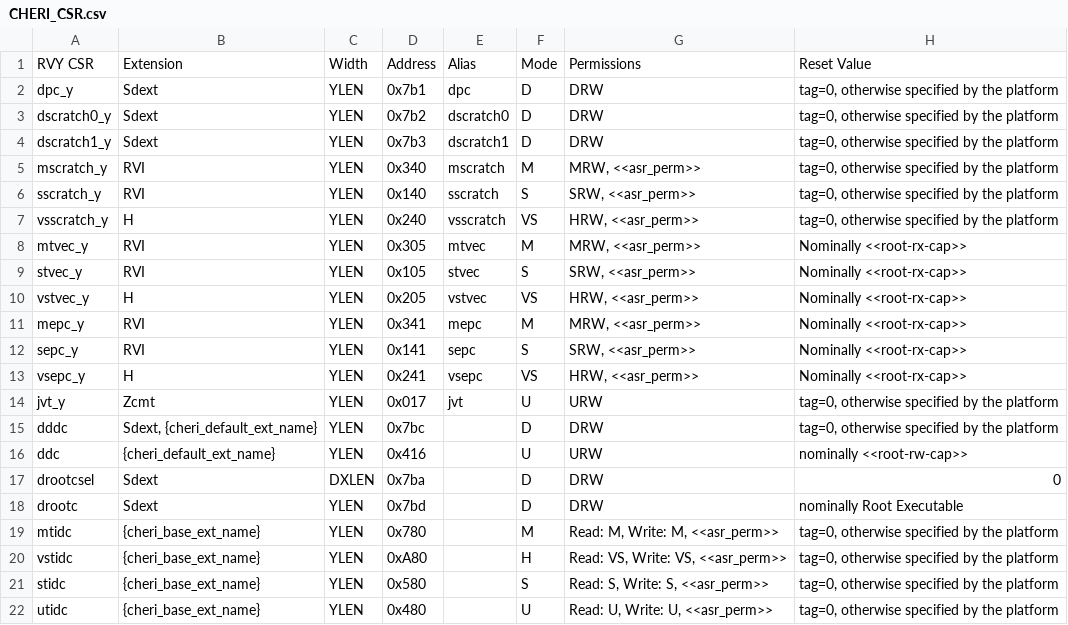
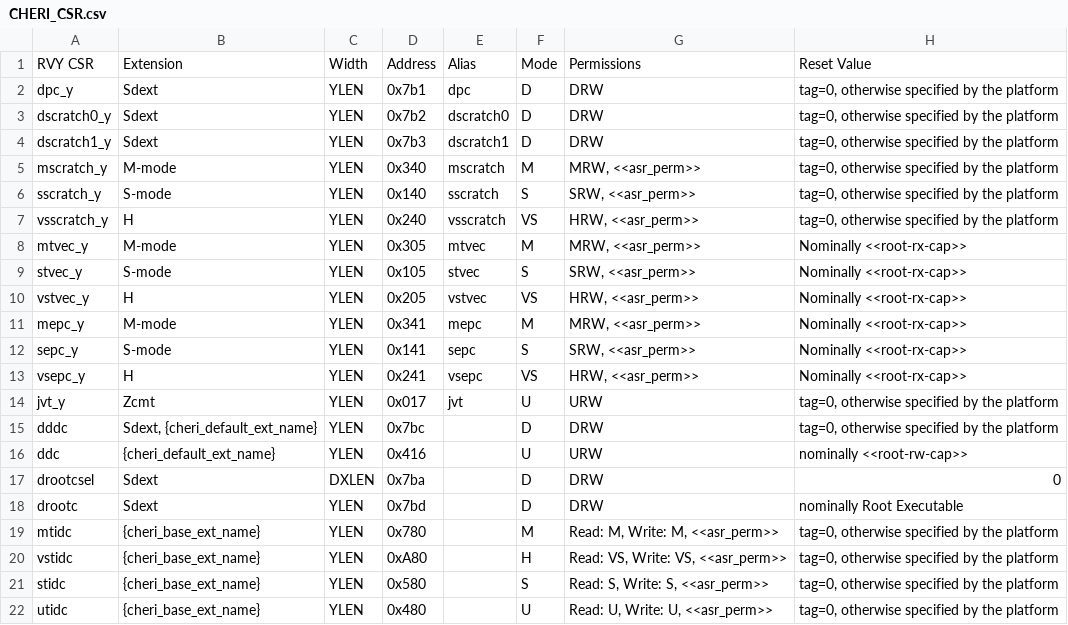
Before and after one commit to riscv/riscv-cheri, a CSV file: src/cheri/csv/CHERI_CSR.csv, drawn as a sheet; only a part is shown; the diff names each change by its address in the sheet, - before the commit and + after, or states it on an @@ line.

Commit message:
CSR table improvements

```diff
--- a/src/cheri/csv/CHERI_CSR.csv
+++ b/src/cheri/csv/CHERI_CSR.csv
-B5: RVI
+B5: M-mode
-B6: RVI
+B6: S-mode
-B8: RVI
+B8: M-mode
-B9: RVI
+B9: S-mode
-B11: RVI
+B11: M-mode
-B12: RVI
+B12: S-mode
```
Also changed, not shown: 1 other file.
